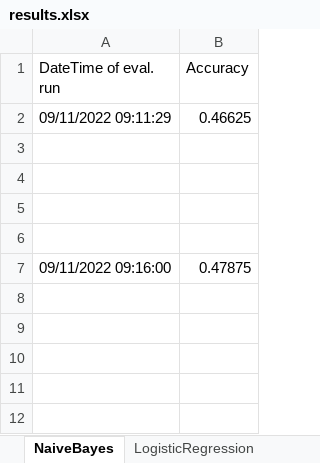
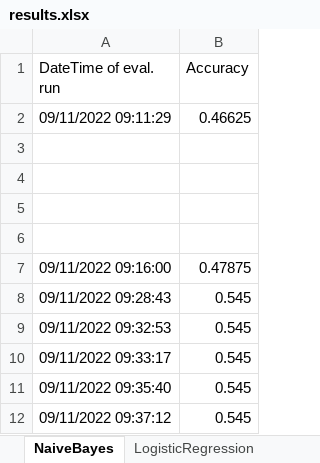
Before and after one commit to tavi2105/Clickbait-Spoiling, an Excel workbook: Preliminary_classes/results_caching/results.xlsx, sheet NaiveBayes, drawn as a sheet; values as stored, in another font and other column widths than the file's, no borders; the diff names each change by its address in the sheet, - before the commit and + after, or states it on an @@ line.

```diff
--- a/Preliminary_classes/results_caching/results.xlsx (sheet NaiveBayes)
+++ b/Preliminary_classes/results_caching/results.xlsx (sheet NaiveBayes)
+row 8: 09/11/2022 09:28:43 | 0.545
+row 9: 09/11/2022 09:32:53 | 0.545
+row 10: 09/11/2022 09:33:17 | 0.545
+row 11: 09/11/2022 09:35:40 | 0.545
+row 12: 09/11/2022 09:37:12 | 0.545
```
Also changed, not shown: sheet LogisticRegression, sheet SVM, 3 other files.
